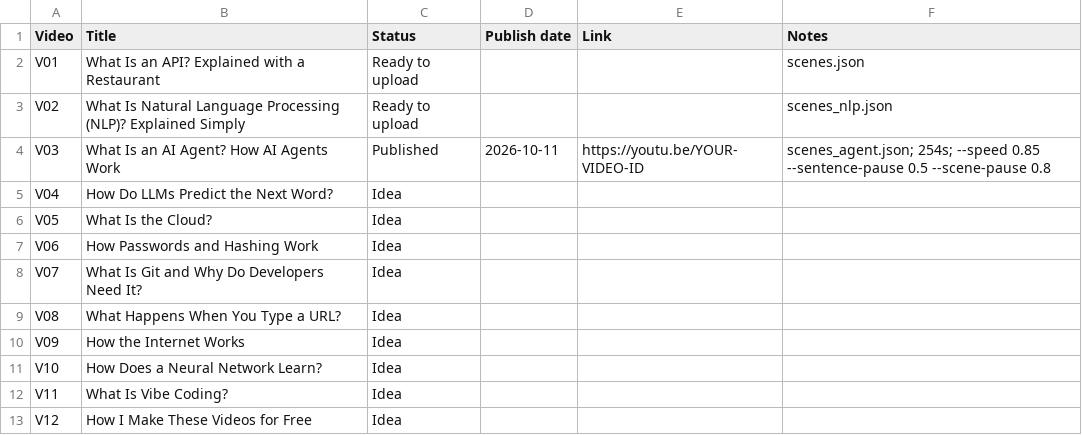
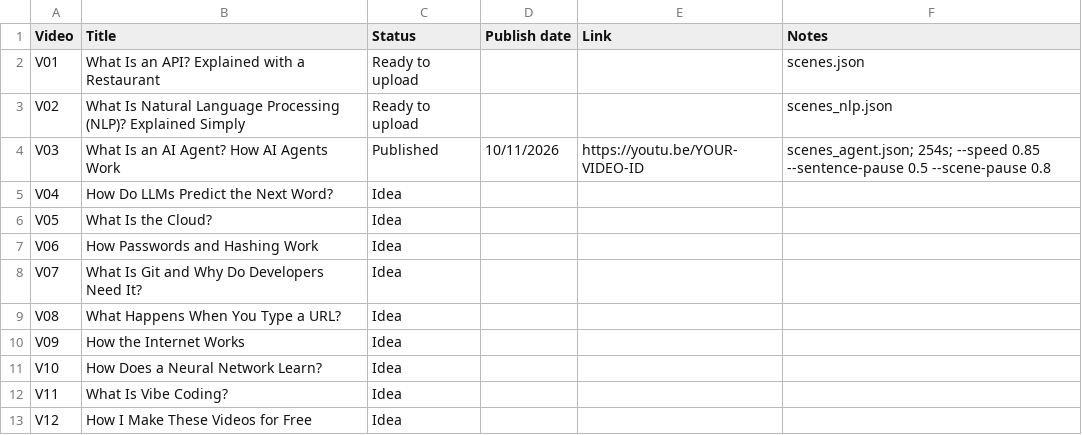
Before and after one commit to fonsi-skater/concept-in-motion, a CSV file: 06_Planning/video-tracker.csv, drawn as a sheet; the diff names each change by its address in the sheet, - before the commit and + after, or states it on an @@ line.

```diff
--- a/06_Planning/video-tracker.csv
+++ b/06_Planning/video-tracker.csv
-D4 (Publish date): 2026-10-11
+D4 (Publish date): 10/11/2026
```
